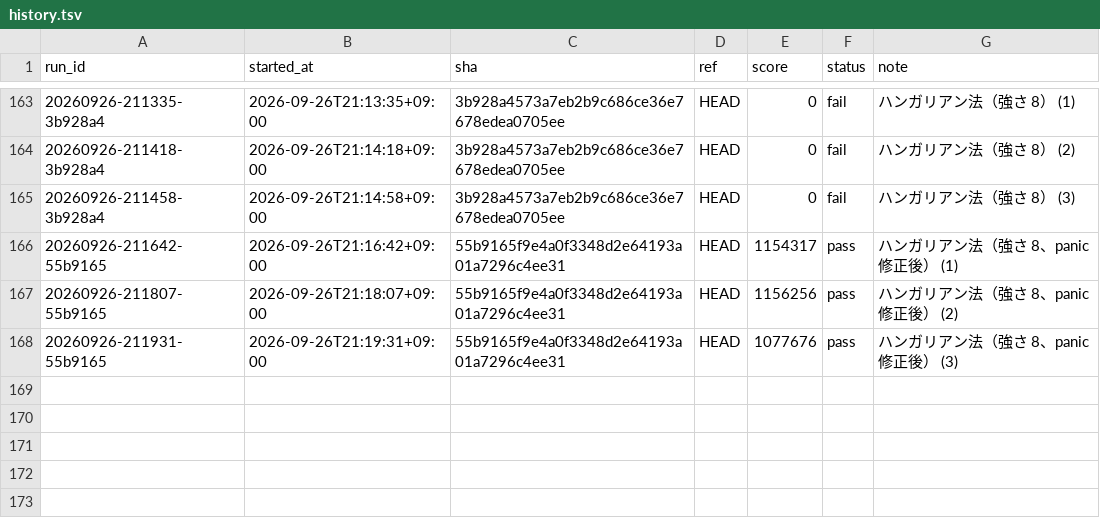
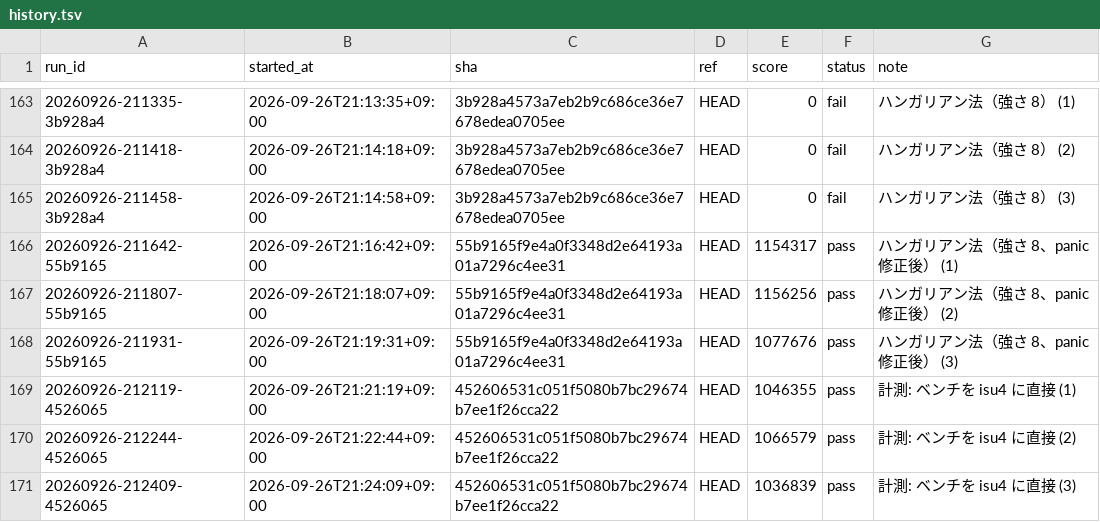
Before and after one commit to tmokmss/isucon-2026, a TSV file: runs/history.tsv, drawn as a sheet; only a part is shown, gaps mark what is left out.

```diff
--- a/runs/history.tsv
+++ b/runs/history.tsv
@@ -168 +168,4 @@ run_id	started_at	sha	ref	score	status	note
 20260926-211931-55b9165	2026-09-26T21:19:31+09:00	55b9165f9e4a0f3348d2e64193a01a7296c4ee31	HEAD	1077676	pass	ハンガリアン法（強さ 8、panic 修正後） (3)
+20260926-212119-4526065	2026-09-26T21:21:19+09:00	452606531c051f5080b7bc29674b7ee1f26cca22	HEAD	1046355	pass	計測: ベンチを isu4 に直接 (1)
+20260926-212244-4526065	2026-09-26T21:22:44+09:00	452606531c051f5080b7bc29674b7ee1f26cca22	HEAD	1066579	pass	計測: ベンチを isu4 に直接 (2)
+20260926-212409-4526065	2026-09-26T21:24:09+09:00	452606531c051f5080b7bc29674b7ee1f26cca22	HEAD	1036839	pass	計測: ベンチを isu4 に直接 (3)
```
Also changed, not shown: 1 other file.
